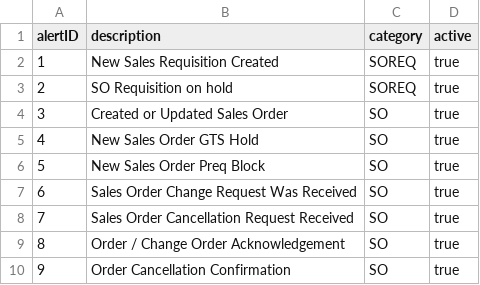
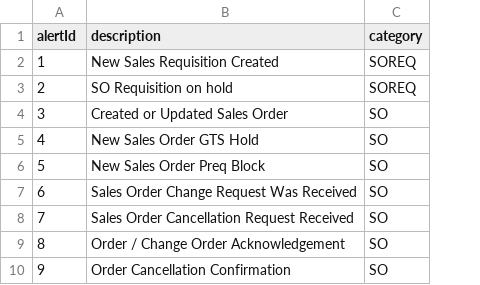
Before and after one commit to ShaikTauheerAhamed/emailmnmt, a CSV file: db/data/hpbuysell.adm.emlmnmt-Alert.csv, drawn as a sheet; only a part is shown; the diff names each change by its address in the sheet, - before the commit and + after, or states it on an @@ line.

```diff
--- a/db/data/hpbuysell.adm.emlmnmt-Alert.csv
+++ b/db/data/hpbuysell.adm.emlmnmt-Alert.csv
-column D (active), rows 2-10: all true
-A1: alertID
+A1: alertId
```
Also changed, not shown: 26 other files.
